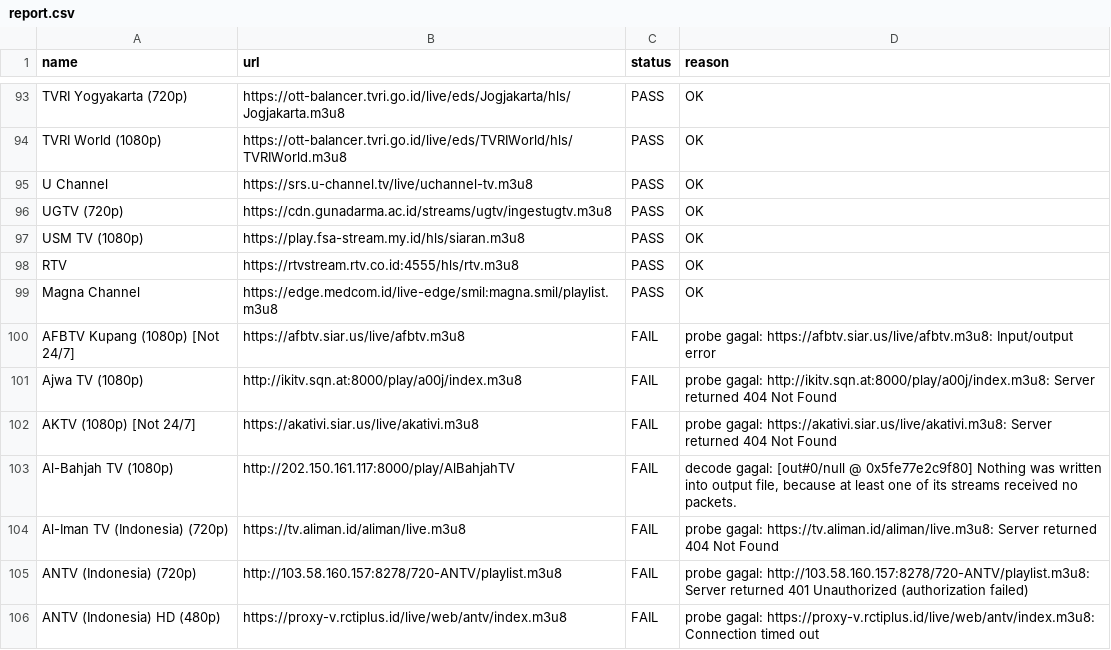
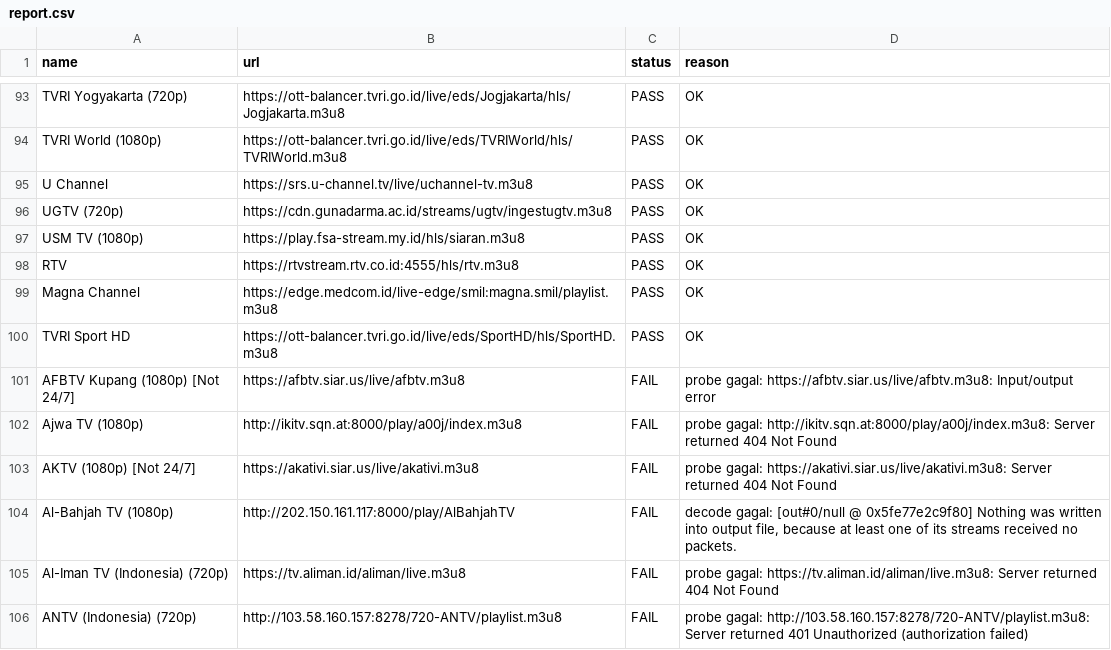
Before and after one commit to yositapjani/iptv-indonesia, a CSV file: report.csv, drawn as a sheet; only a part is shown, gaps mark what is left out; the shorter side is filled out with more unchanged rows.

Commit message:
Hunt sumber 2026-11-24: +TVRI Sport HD (lolos tes gambar+suara di Nemo)

```diff
--- a/report.csv
+++ b/report.csv
@@ -99,2 +99,3 @@ RTV,https://rtvstream.rtv.co.id:4555/hls/rtv.m3u8,PASS,OK
 Magna Channel,https://edge.medcom.id/live-edge/smil:magna.smil/playlist.m3u8,PASS,OK
+TVRI Sport HD,https://ott-balancer.tvri.go.id/live/eds/SportHD/hls/SportHD.m3u8,PASS,OK
 AFBTV Kupang (1080p) [Not 24/7],https://afbtv.siar.us/live/afbtv.m3u8,FAIL,probe gagal: https://afbtv.siar.us/live/afbtv.m3u8: Input/output error
```
Also changed, not shown: 1 other file.
